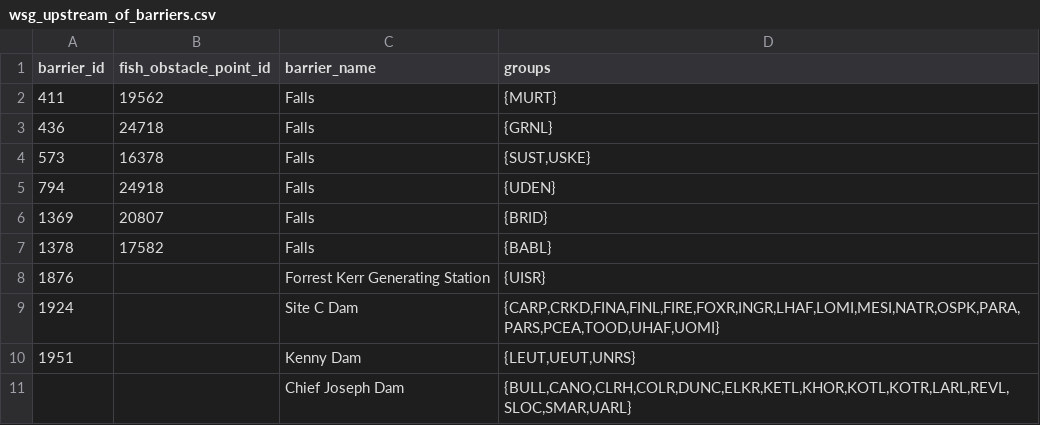
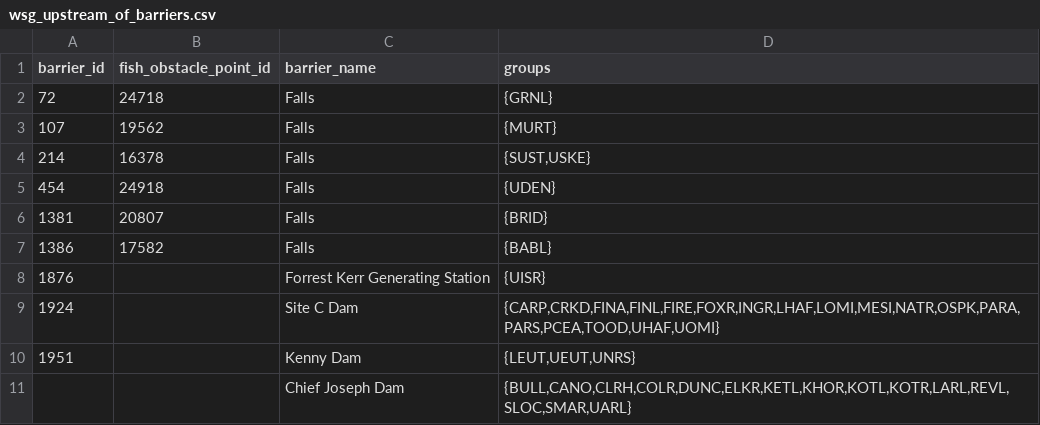
Before and after one commit to smnorris/cwf_fishpassage, a CSV file: outputs/wsg_upstream_of_barriers.csv, drawn as a sheet.

Commit message:
refine observations by wsg query and add output

```diff
--- a/outputs/wsg_upstream_of_barriers.csv
+++ b/outputs/wsg_upstream_of_barriers.csv
@@ -1,8 +1,8 @@
 barrier_id,fish_obstacle_point_id,barrier_name,groups
-411,19562,Falls,{MURT}
-436,24718,Falls,{GRNL}
-573,16378,Falls,"{SUST,USKE}"
-794,24918,Falls,{UDEN}
-1369,20807,Falls,{BRID}
-1378,17582,Falls,{BABL}
+72,24718,Falls,{GRNL}
+107,19562,Falls,{MURT}
+214,16378,Falls,"{SUST,USKE}"
+454,24918,Falls,{UDEN}
+1381,20807,Falls,{BRID}
+1386,17582,Falls,{BABL}
 1876,,Forrest Kerr Generating Station,{UISR}
```
Also changed, not shown: 3 other files.
